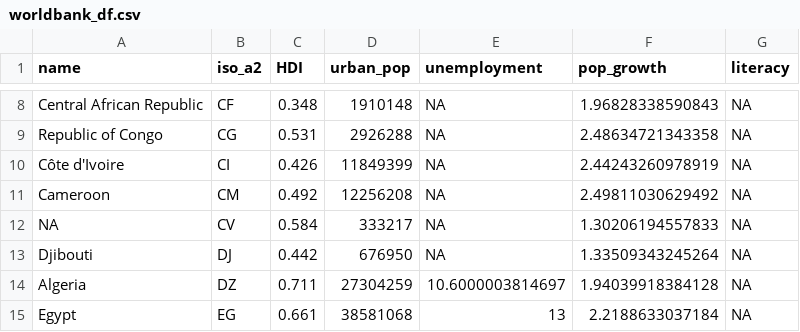
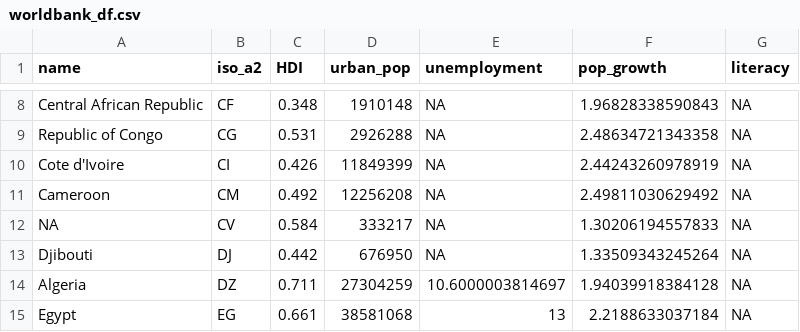
Before and after one commit to Nowosad/spData, a CSV file: inst/misc/worldbank_df.csv, drawn as a sheet; only a part is shown, gaps mark what is left out; the diff names each change by its address in the sheet, - before the commit and + after, or states it on an @@ line.

Commit message:
World Bank data fixed

```diff
--- a/inst/misc/worldbank_df.csv
+++ b/inst/misc/worldbank_df.csv
-A10 (name): Côte d'Ivoire
+A10 (name): Cote d'Ivoire
```
Also changed, not shown: 6 other files.
